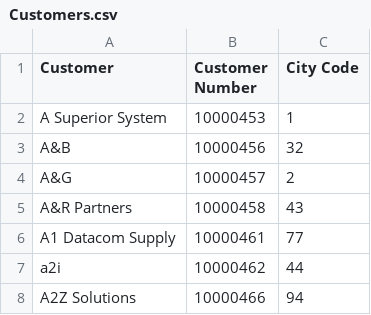
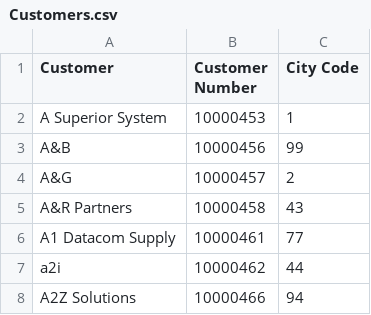
Before and after one commit to Haribiddacdw/ecommerce_data, a CSV file: Customers.csv, drawn as a sheet; only a part is shown.

Commit message:
Update Customers.csv

```diff
--- a/Customers.csv
+++ b/Customers.csv
@@ -2,3 +2,3 @@
 A Superior System,10000453,1
-A&B,10000456,32
+A&B,10000456,99
 A&G,10000457,2
```
